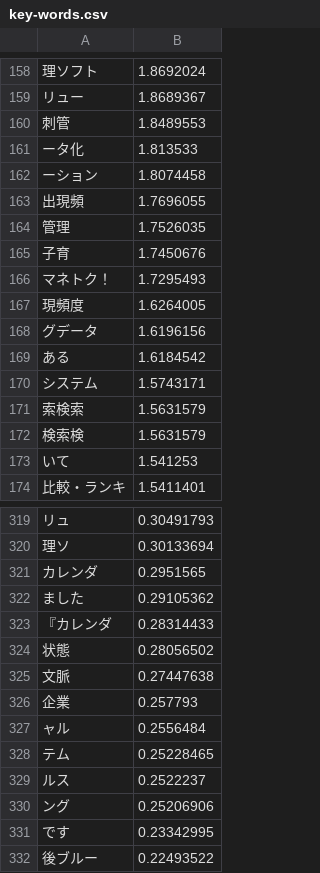
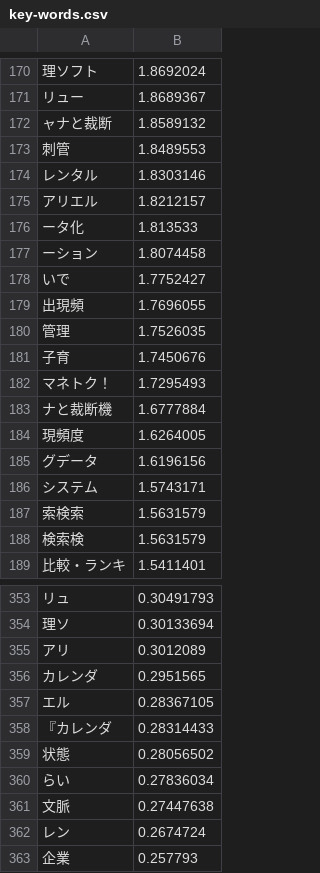
Before and after one commit to Rudolph-Miller/ma, a CSV file: group/hacking/key-words.csv, drawn as a sheet; only a part is shown, gaps mark what is left out; the shorter side is filled out with more unchanged rows; removed rows and columns are numbered as before the commit, all else as after; the diff covers the shown part only; the diff names each change by its address in the sheet, - before the commit and + after, or states it on an @@ line.

```diff
--- a/group/hacking/key-words.csv
+++ b/group/hacking/key-words.csv
+row 172: ャナと裁断 | 1.8589132
+row 174: レンタル | 1.8303146
+row 175: アリエル | 1.8212157
+row 178: いで | 1.7752427
+row 183: ナと裁断機 | 1.6777884
-row 169: ある | 1.6184542
-row 173: いて | 1.541253
+row 355: アリ | 0.3012089
-row 322: ました | 0.29105362
+row 357: エル | 0.28367105
+row 360: らい | 0.27836034
+row 362: レン | 0.2674724
```
Also changed, not shown: 42 added rows and 6 removed rows elsewhere in this file, group/business/key-words.csv, group/career/key-words.csv, 31 other files.
